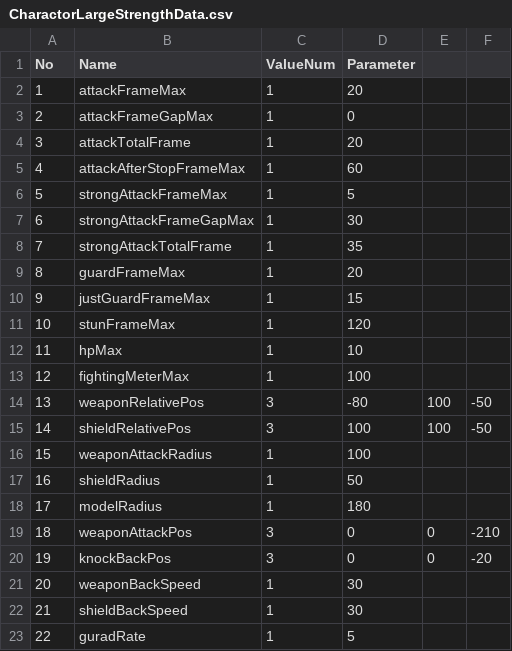
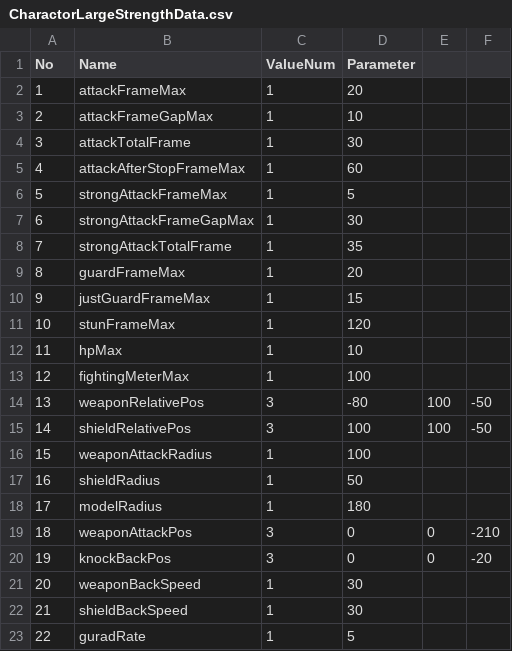
Before and after one commit to sayudesu/JustFight, a CSV file: Data/CSV/CharactorLargeStrengthData.csv, drawn as a sheet; the diff names each change by its address in the sheet, - before the commit and + after, or states it on an @@ line.

```diff
--- a/Data/CSV/CharactorLargeStrengthData.csv
+++ b/Data/CSV/CharactorLargeStrengthData.csv
-D3 (Parameter): 0
+D3 (Parameter): 10
-D4 (Parameter): 20
+D4 (Parameter): 30
```
Also changed, not shown: Data/CSV/CharactorMediumStrengthData.csv, 4 other files.
